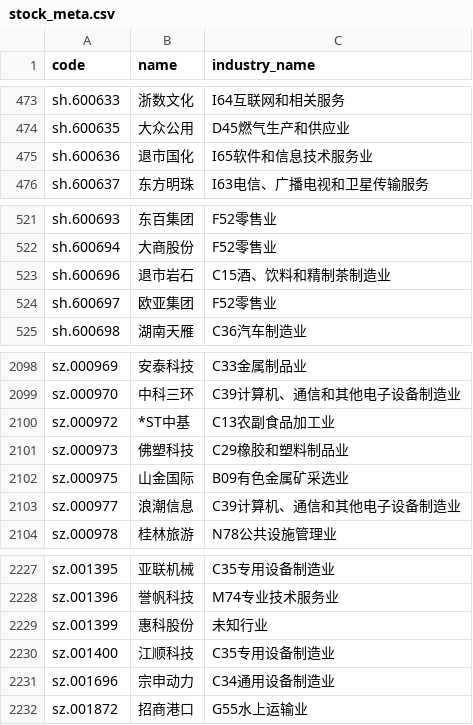
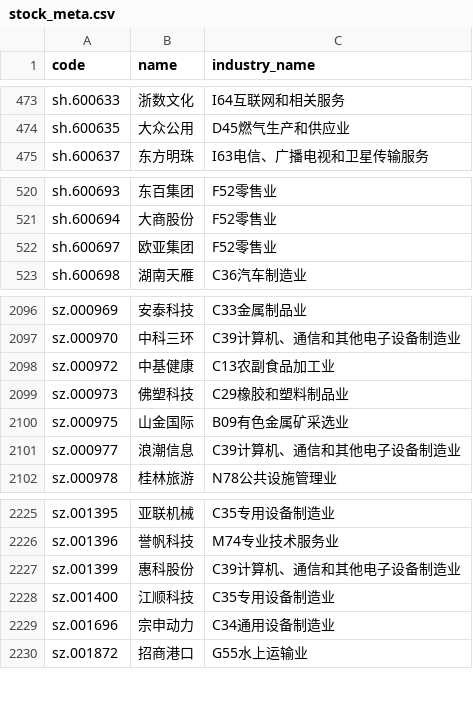
Before and after one commit to Box0528/stock-multi-agent-system, a CSV file: meta/stock_meta.csv, drawn as a sheet; only a part is shown, gaps mark what is left out.

```diff
--- a/meta/stock_meta.csv
+++ b/meta/stock_meta.csv
@@ -474,3 +474,2 @@ sh.600633,浙数文化,I64互联网和相关服务
 sh.600635,大众公用,D45燃气生产和供应业
-sh.600636,退市国化,I65软件和信息技术服务业
 sh.600637,东方明珠,I63电信、广播电视和卫星传输服务
@@ -522,3 +521,2 @@ sh.600693,东百集团,F52零售业
 sh.600694,大商股份,F52零售业
-sh.600696,退市岩石,C15酒、饮料和精制茶制造业
 sh.600697,欧亚集团,F52零售业
@@ -2099,3 +2097,3 @@ sz.000969,安泰科技,C33金属制品业
 sz.000970,中科三环,C39计算机、通信和其他电子设备制造业
-sz.000972,*ST中基,C13农副食品加工业
+sz.000972,中基健康,C13农副食品加工业
 sz.000973,佛塑科技,C29橡胶和塑料制品业
@@ -2228,3 +2226,3 @@ sz.001395,亚联机械,C35专用设备制造业
 sz.001396,誉帆科技,M74专业技术服务业
-sz.001399,惠科股份,未知行业
+sz.001399,惠科股份,C39计算机、通信和其他电子设备制造业
 sz.001400,江顺科技,C35专用设备制造业
```
Also changed, not shown: 1 other file.
